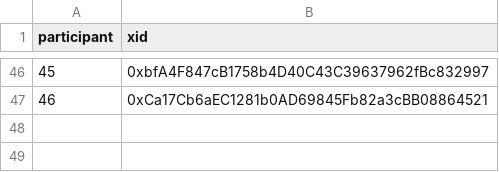
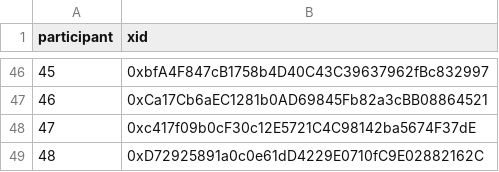
Before and after one commit to evalscience/deepgov-polis, a CSV file: xid/2hdcecwjyc-xid.csv, drawn as a sheet; only a part is shown, gaps mark what is left out.

```diff
--- a/xid/2hdcecwjyc-xid.csv
+++ b/xid/2hdcecwjyc-xid.csv
@@ -47 +47,3 @@ participant,xid
 46,"0xCa17Cb6aEC1281b0AD69845Fb82a3cBB08864521"
+47,"0xc417f09b0cF30c12E5721C4C98142ba5674F37dE"
+48,"0xD72925891a0c0e61dD4229E0710fC9E02882162C"
```
Also changed, not shown: summary/2hdcecwjyc-summary.csv, summary/9beed8nszd-summary.csv, 3 other files.
